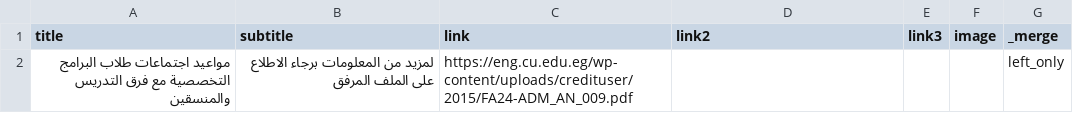
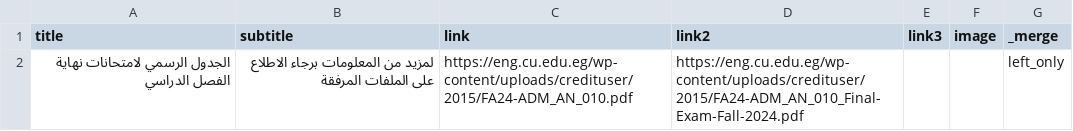
Before and after one commit to yousefwmorsy/cufe-step-updates, a CSV file: difference.csv, drawn as a sheet.

```diff
--- a/difference.csv
+++ b/difference.csv
@@ -1,2 +1,2 @@
 title,subtitle,link,link2,link3,image,_merge
-مواعيد اجتماعات طلاب البرامج التخصصية مع فرق التدريس والمنسقين,لمزيد من المعلومات برجاء الاطلاع على الملف المرفق,https://eng.cu.edu.eg/wp-content/uploads/credituser/2015/FA24-ADM_AN_009.pdf,,,,left_only
+الجدول الرسمي لامتحانات نهاية الفصل الدراسي,لمزيد من المعلومات برجاء الاطلاع على الملفات المرفقة,https://eng.cu.edu.eg/wp-content/uploads/credituser/2015/FA24-ADM_AN_010.pdf,https://eng.cu.edu.eg/wp-content/uploads/credituser/2015/FA24-ADM_AN_010_Final-Exam-Fall-2024.pdf,,,left_only
```
Also changed, not shown: previous_announcement.csv.
